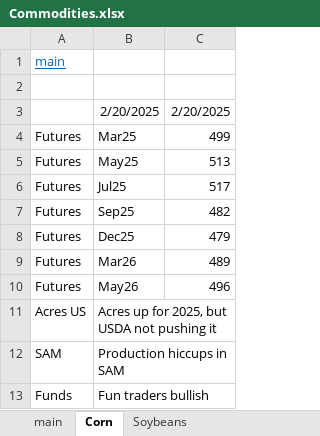
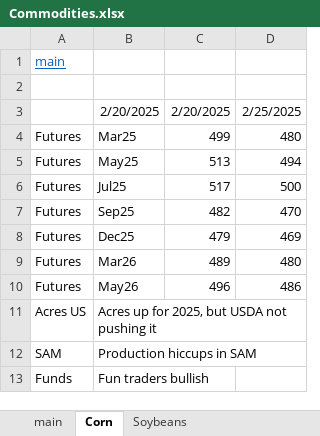
Before and after one commit to cchristner/models, an Excel workbook: Commodities.xlsx, sheet Corn, drawn as a sheet; values as stored, in another font and other column widths than the file's, no borders; the diff names each change by its address in the sheet, - before the commit and + after, or states it on an @@ line.

```diff
--- a/Commodities.xlsx (sheet Corn)
+++ b/Commodities.xlsx (sheet Corn)
+column D, rows 3-10: 2/25/2025 | 480 | 494 | 500 | 470 | 469 | 480 | 486
```
Also changed, not shown: sheet Soybeans.
